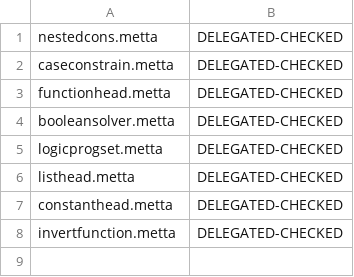
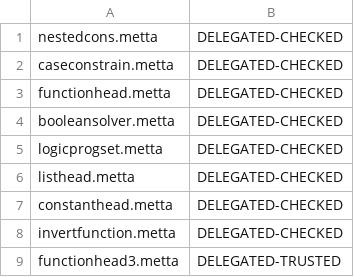
Before and after one commit to godelclaw/LeaTTa, a TSV file: diffbench/delegated.tsv, drawn as a sheet.

```diff
--- a/diffbench/delegated.tsv
+++ b/diffbench/delegated.tsv
@@ -8 +8,2 @@ constanthead.metta	DELEGATED-CHECKED
 invertfunction.metta	DELEGATED-CHECKED
+functionhead3.metta	DELEGATED-TRUSTED
```
Also changed, not shown: 3 other files.
